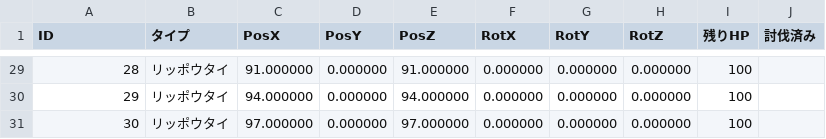
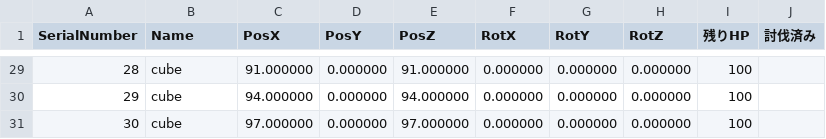
Before and after one commit to bibindon/StarmanLib, a CSV file: StarmanLib/x64/StarmanLibTest/enemySave.csv, drawn as a sheet; only a part is shown, gaps mark what is left out; the diff covers the shown part only.

```diff
--- a/StarmanLib/x64/StarmanLibTest/enemySave.csv
+++ b/StarmanLib/x64/StarmanLibTest/enemySave.csv
@@ -1 +1 @@
-ID,タイプ,PosX,PosY,PosZ,RotX,RotY,RotZ,残りHP,討伐済み
+SerialNumber,Name,PosX,PosY,PosZ,RotX,RotY,RotZ,残りHP,討伐済み
@@ -29,3 +29,3 @@
-28,リッポウタイ,91.000000,0.000000,91.000000,0.000000,0.000000,0.000000,100,
-29,リッポウタイ,94.000000,0.000000,94.000000,0.000000,0.000000,0.000000,100,
-30,リッポウタイ,97.000000,0.000000,97.000000,0.000000,0.000000,0.000000,100,
+28,cube,91.000000,0.000000,91.000000,0.000000,0.000000,0.000000,100,
+29,cube,94.000000,0.000000,94.000000,0.000000,0.000000,0.000000,100,
+30,cube,97.000000,0.000000,97.000000,0.000000,0.000000,0.000000,100,
```
Also changed, not shown: 32 edited cells elsewhere in this file, StarmanLib/x64/StarmanLibTest/enemyDef.csv, StarmanLib/x64/StarmanLibTest/enemyOrigin.csv, 11 other files.
